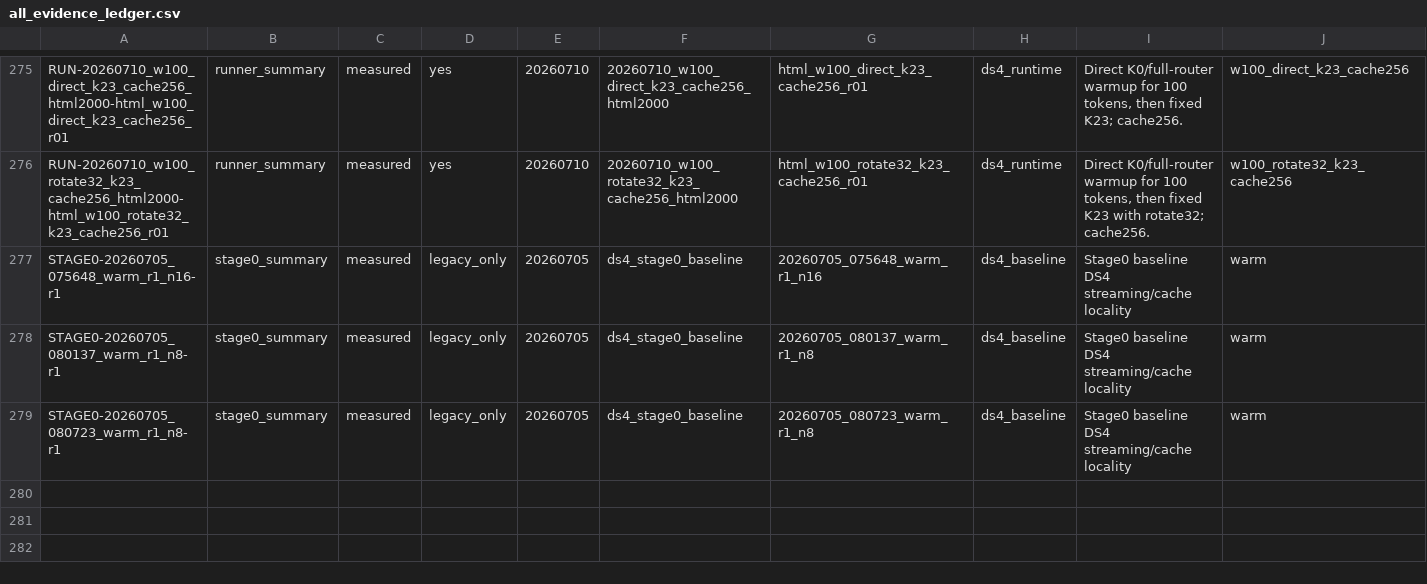
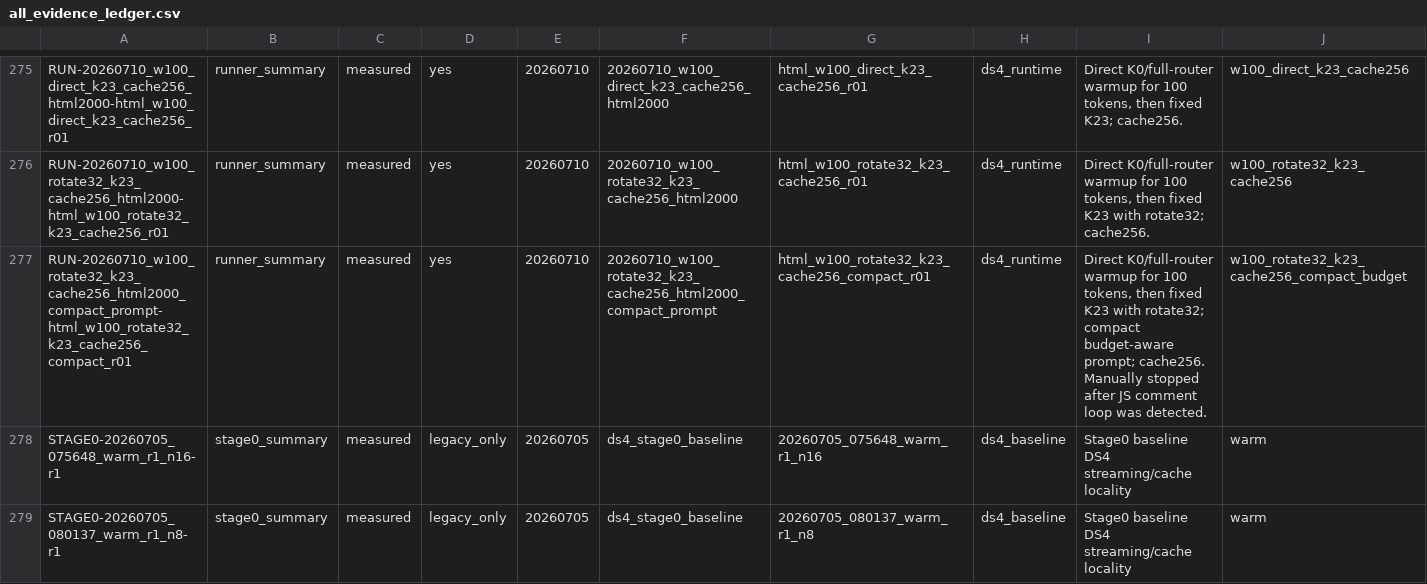
Before and after one commit to imanu86/reap-loop, a CSV file: runs/ds4/20260710_experiment_ledger/all_evidence_ledger.csv, drawn as a sheet; only a part is shown, gaps mark what is left out; the shorter side is filled out with more unchanged rows; rows hold the shown columns only; the diff names each change by its address in the sheet, - before the commit and + after, or states it on an @@ line.

Commit message:
docs: record compact budget prompt failure

```diff
--- a/runs/ds4/20260710_experiment_ledger/all_evidence_ledger.csv
+++ b/runs/ds4/20260710_experiment_ledger/all_evidence_ledger.csv
+row 277: RUN-20260710_w100_rotate32_k23_cache256_html2000_compact_prompt-html_w100_rotate32_k23_cache256_compact_r01 | runner_summary | measured | yes | 20260710 | 20260710_w100_rotate32_k23_cache256_html2000_compact_prompt | html_w100_rotate32_k23_cache256_compact_r01 | ds4_runtime | Direct K0/full-router warmup for 100 tokens, then fixed K23 with rotate32; compact budget-aware prompt; cache256. Manually stopped after JS comment loop was detected. | w100_rotate32_k23_cache256_compact_budget
```
Also changed, not shown: 20 other files.
